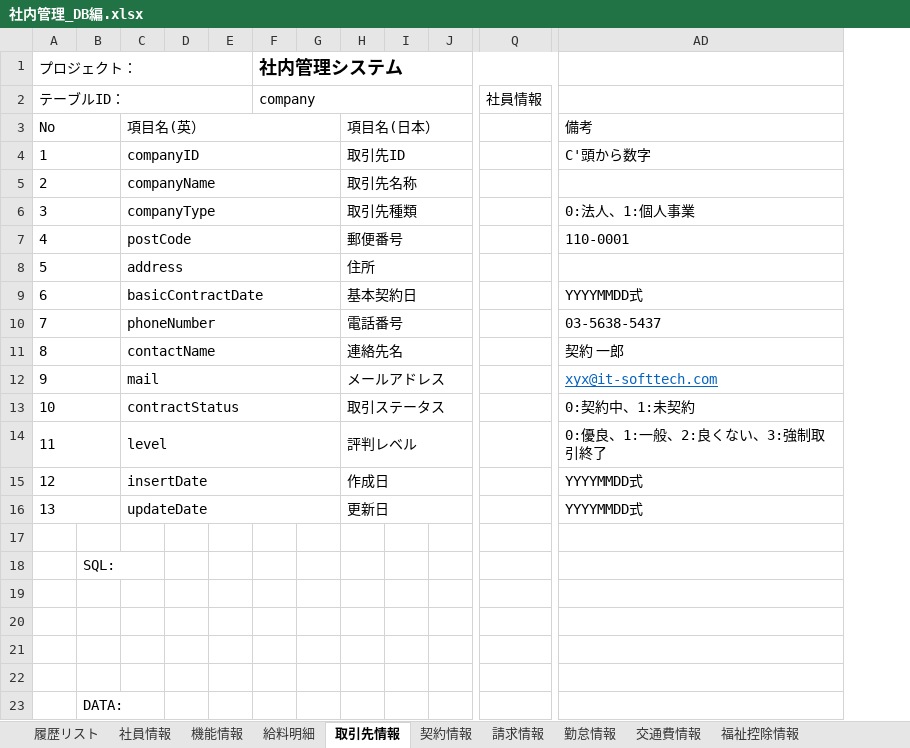
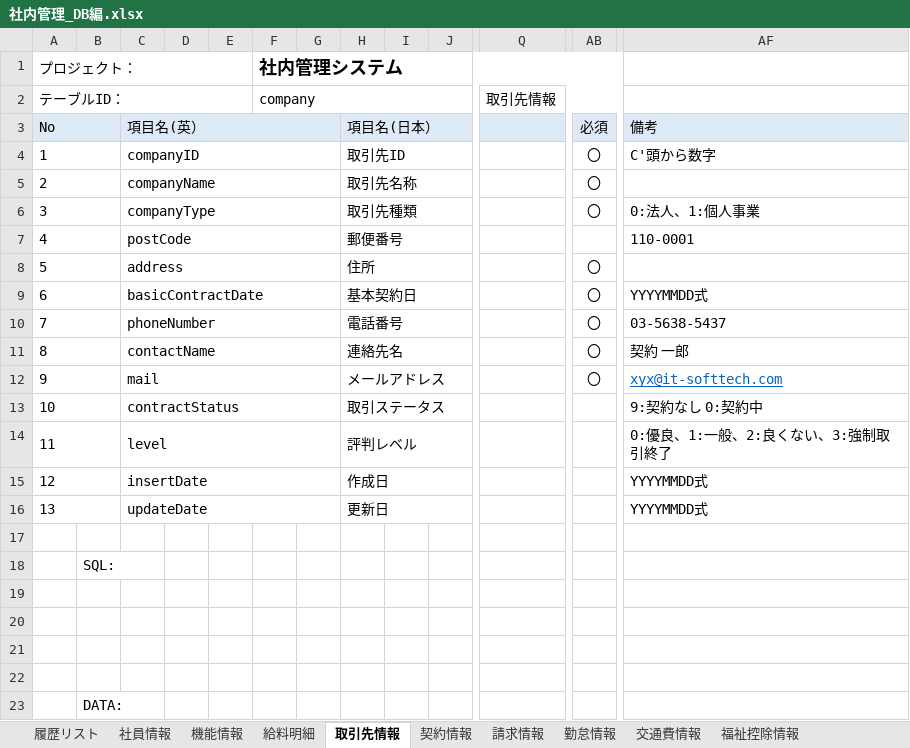
Before and after one commit to softtechSoft/office, an Excel workbook: DOC/DB編/社内管理_DB編.xlsx, sheet 取引先情報, drawn as a sheet; only a part is shown, gaps mark what is left out; values as stored, in another font and other column widths than the file's, no borders; removed rows and columns are numbered as before the commit, all else as after; the diff covers the shown part only; the diff names each change by its address in the sheet, - before the commit and + after, or states it on an @@ line.

```diff
--- a/DOC/DB編/社内管理_DB編.xlsx (sheet 取引先情報)
+++ b/DOC/DB編/社内管理_DB編.xlsx (sheet 取引先情報)
-column Q, row 2: 社員情報
+column Q, row 2: 取引先情報
+column AB (必須), rows 4-12: 〇 | 〇 | 〇 |  | 〇 | 〇 | 〇 | 〇 | 〇
-A3:J3 fill: none
+A3:J3 fill: #DEEBF7
-AF3 fill: none
+AF3 fill: #DEEBF7
-AF13 (備考): 0:契約中、1:未契約
+AF13 (備考): 9:契約なし 0:契約中
```
Also changed, not shown: 1 added column and cell formats elsewhere in this sheet, sheet 勤怠情報, sheet 契約情報, sheet 請求情報, sheet 社員情報, sheet 交通費情報, sheet 履歴リスト, 1 more sheet.
